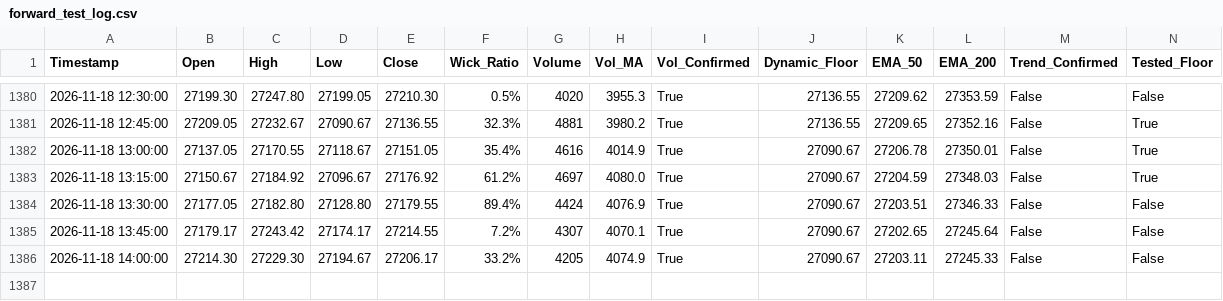
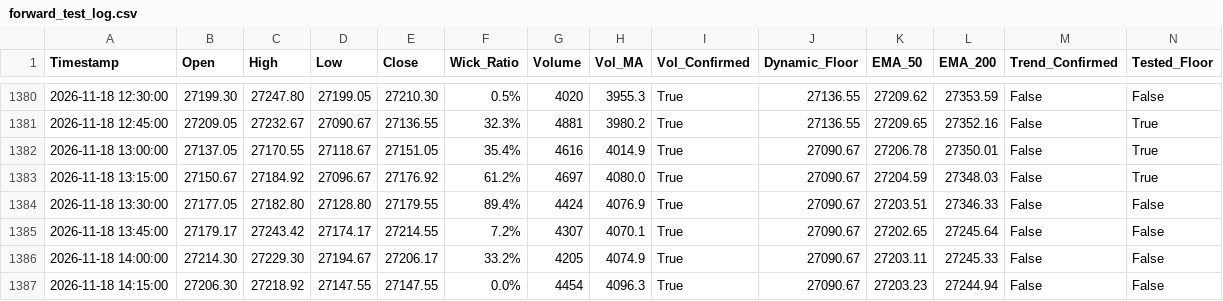
Before and after one commit to shashidaren/nasdaq-trading-bot, a CSV file: forward_test_log.csv, drawn as a sheet; only a part is shown, gaps mark what is left out; rows hold the shown columns only; the diff names each change by its address in the sheet, - before the commit and + after, or states it on an @@ line.

```diff
--- a/forward_test_log.csv
+++ b/forward_test_log.csv
+row 1387: 2026-11-18 14:15:00 | 27206.30 | 27218.92 | 27147.55 | 27147.55 | 0.0% | 4454 | 4096.3 | True | 27090.67 | 27203.23 | 27244.94 | False | False
```
Also changed, not shown: xm_data/quotes-2026-11-18.csv, 2 other files.
